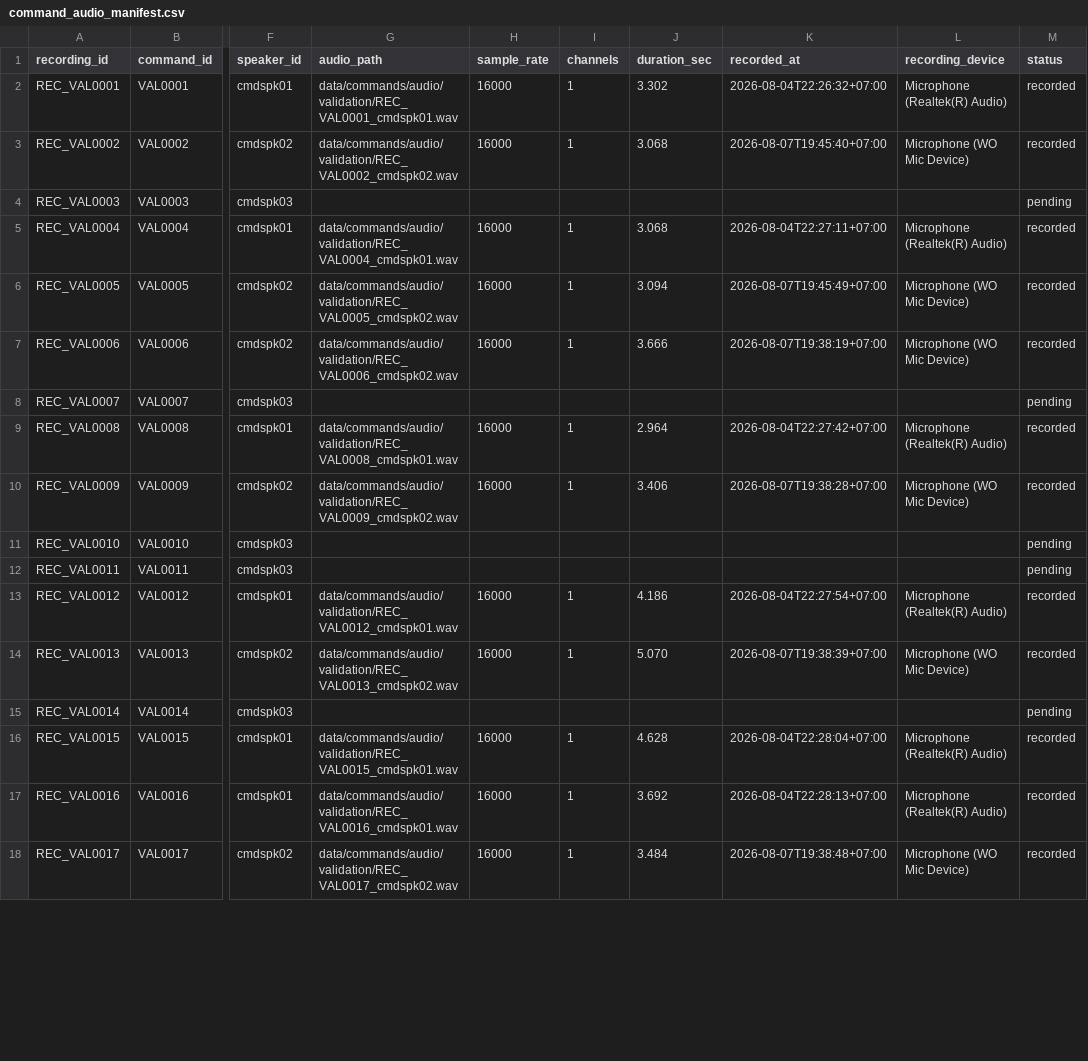
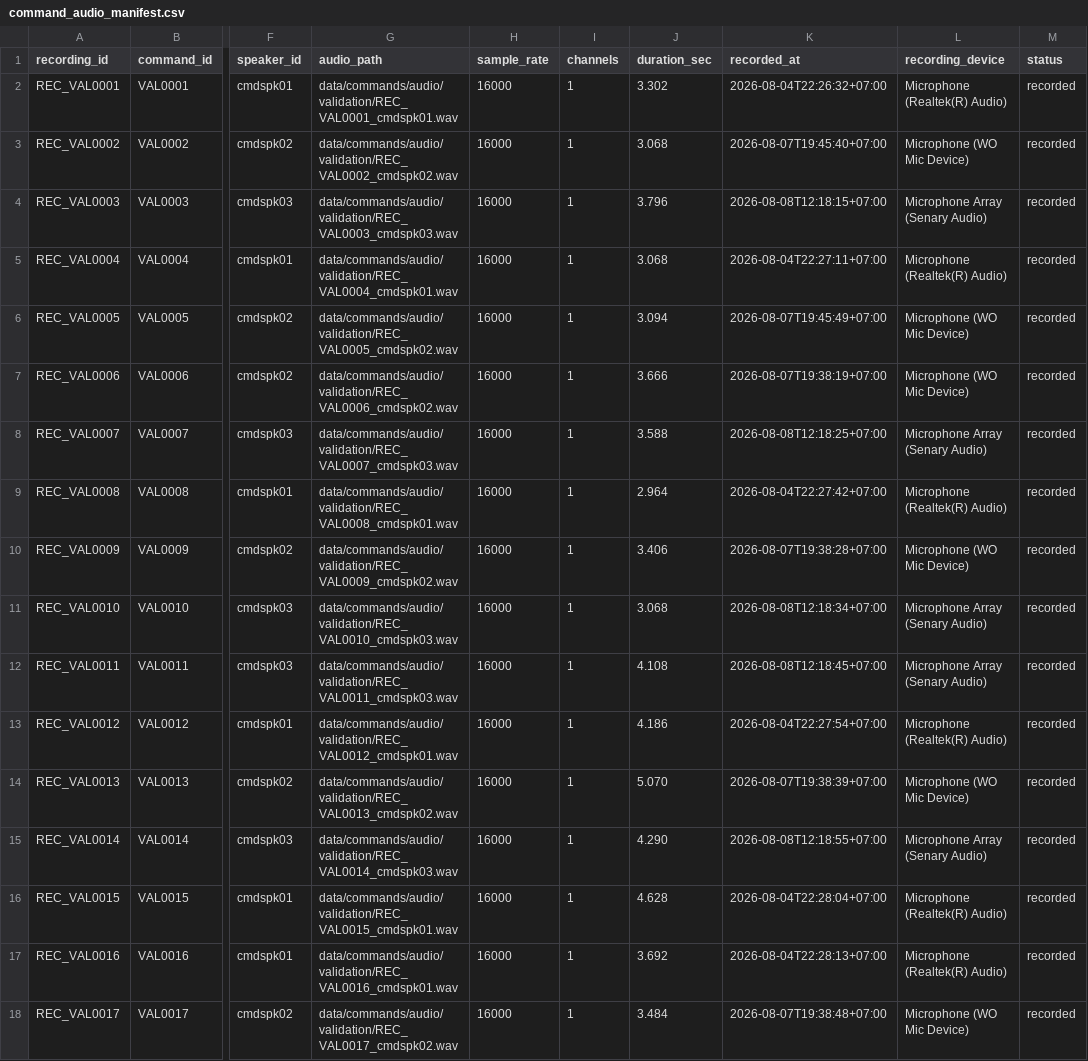
Before and after one commit to TiiAyyLuvBear/VoiceStudy-Assistant, a CSV file: data/commands/command_audio_manifest.csv, drawn as a sheet; only a part is shown, gaps mark what is left out; the diff covers the shown part only; the diff names each change by its address in the sheet, - before the commit and + after, or states it on an @@ line.

Commit message:
Add validiation and test command for speaker_id 03:wq

```diff
--- a/data/commands/command_audio_manifest.csv
+++ b/data/commands/command_audio_manifest.csv
-G4 (audio_path): (empty)
+G4 (audio_path): data/commands/audio/validation/REC_VAL0003_cmdspk03.wav
-H4 (sample_rate): (empty)
+H4 (sample_rate): 16000
-I4 (channels): (empty)
+I4 (channels): 1
-J4 (duration_sec): (empty)
+J4 (duration_sec): 3.796
-K4 (recorded_at): (empty)
+K4 (recorded_at): 2026-08-08T12:18:15+07:00
-L4 (recording_device): (empty)
+L4 (recording_device): Microphone Array (Senary Audio)
-M4 (status): pending
+M4 (status): recorded
-G8 (audio_path): (empty)
+G8 (audio_path): data/commands/audio/validation/REC_VAL0007_cmdspk03.wav
-H8 (sample_rate): (empty)
+H8 (sample_rate): 16000
-I8 (channels): (empty)
+I8 (channels): 1
-J8 (duration_sec): (empty)
+J8 (duration_sec): 3.588
-K8 (recorded_at): (empty)
+K8 (recorded_at): 2026-08-08T12:18:25+07:00
-L8 (recording_device): (empty)
+L8 (recording_device): Microphone Array (Senary Audio)
-M8 (status): pending
+M8 (status): recorded
-G11 (audio_path): (empty)
+G11 (audio_path): data/commands/audio/validation/REC_VAL0010_cmdspk03.wav
-H11:H12 (sample_rate): (empty)
+H11:H12 (sample_rate): 16000
-I11:I12 (channels): (empty)
+I11:I12 (channels): 1
-J11 (duration_sec): (empty)
+J11 (duration_sec): 3.068
-K11 (recorded_at): (empty)
+K11 (recorded_at): 2026-08-08T12:18:34+07:00
-L11:L12 (recording_device): (empty)
+L11:L12 (recording_device): Microphone Array (Senary Audio)
-M11:M12 (status): pending
+M11:M12 (status): recorded
-G12 (audio_path): (empty)
+G12 (audio_path): data/commands/audio/validation/REC_VAL0011_cmdspk03.wav
-J12 (duration_sec): (empty)
+J12 (duration_sec): 4.108
-K12 (recorded_at): (empty)
+K12 (recorded_at): 2026-08-08T12:18:45+07:00
-G15 (audio_path): (empty)
+G15 (audio_path): data/commands/audio/validation/REC_VAL0014_cmdspk03.wav
-H15 (sample_rate): (empty)
+H15 (sample_rate): 16000
-I15 (channels): (empty)
+I15 (channels): 1
-J15 (duration_sec): (empty)
+J15 (duration_sec): 4.290
-K15 (recorded_at): (empty)
+K15 (recorded_at): 2026-08-08T12:18:55+07:00
-L15 (recording_device): (empty)
+L15 (recording_device): Microphone Array (Senary Audio)
-M15 (status): pending
+M15 (status): recorded
```
Also changed, not shown: 105 edited cells elsewhere in this file, 22 other files.
